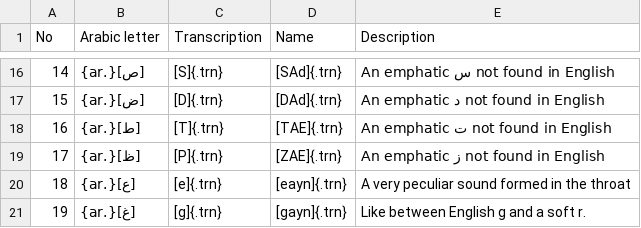
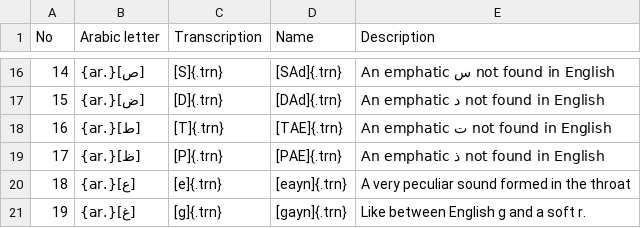
Before and after one commit to adamiturabi/arabic-tutorial-book, a CSV file: script_alphabet_table.csv, drawn as a sheet; only a part is shown, gaps mark what is left out.

Commit message:
typos and formatting

```diff
--- a/script_alphabet_table.csv
+++ b/script_alphabet_table.csv
@@ -18,3 +18,3 @@ No,Arabic letter,Transcription,Name ,Description
 16,[ط]{.ar},[T]{.trn}, [TAE]{.trn} ,An emphatic ت not found in English
-17,[ظ]{.ar},[P]{.trn}, [ZAE]{.trn} ,An emphatic ز not found in English
+17,[ظ]{.ar},[P]{.trn}, [PAE]{.trn} ,An emphatic ذ not found in English
 18,[ع]{.ar},[e]{.trn}, [eayn]{.trn} ,A very peculiar sound formed in the throat
```
Also changed, not shown: 1 other file.
